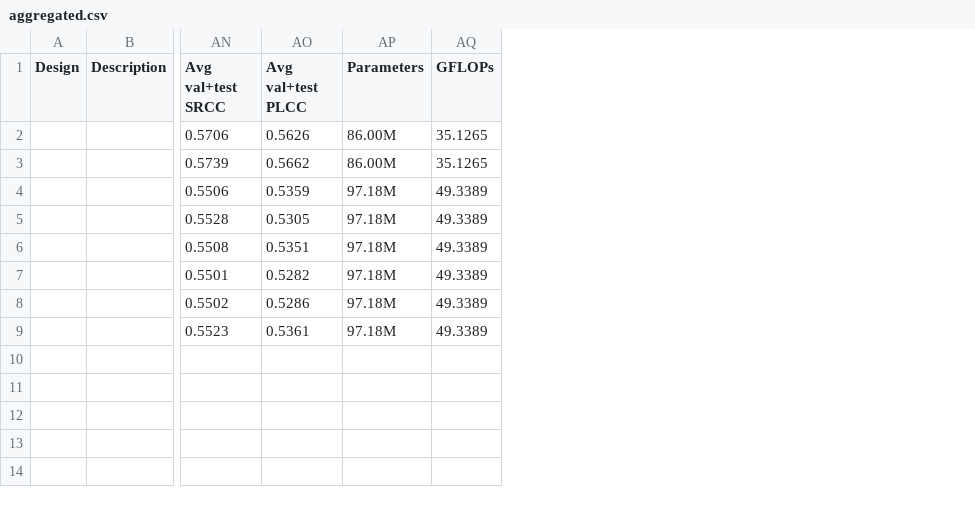
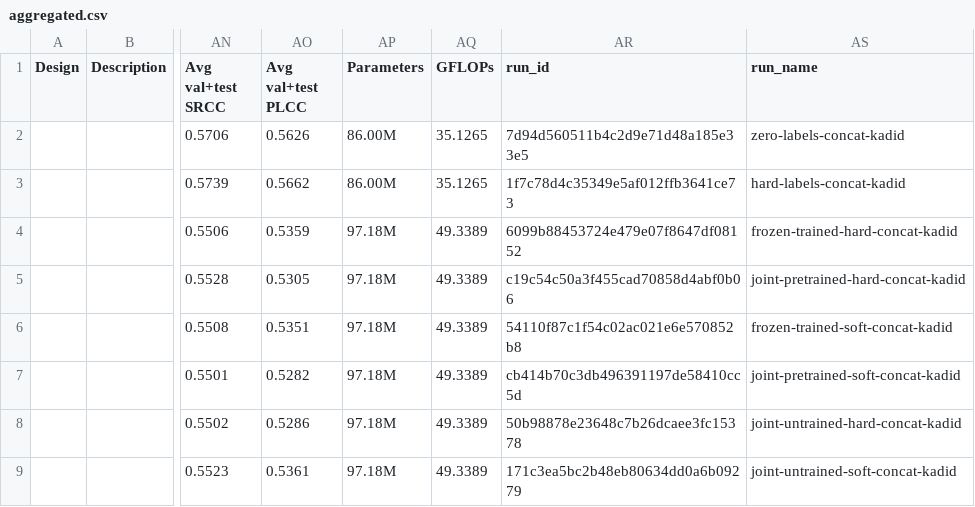
Before and after one commit to andolg/conditioned-iqa, a CSV file: tables/label-conditioned-bl-params/aggregated.csv, drawn as a sheet; only a part is shown, gaps mark what is left out; the diff names each change by its address in the sheet, - before the commit and + after, or states it on an @@ line.

Commit message:
add run ids and names to aggregate table

```diff
--- a/tables/label-conditioned-bl-params/aggregated.csv
+++ b/tables/label-conditioned-bl-params/aggregated.csv
+column AR (run_id), rows 2-9: 7d94d560511b4c2d9e71d48a185e33e5 | 1f7c78d4c35349e5af012ffb3641ce73 | 6099b88453724e479e07f8647df08152 | c19c54c50a3f455cad70858d4abf0b06 | 54110f87c1f54c02ac021e6e570852b8 | cb414b70c3db496391197de58410cc5d | 50b98878e23648c7b26dcaee3fc15378 | 171c3ea5bc2b48eb80634dd0a6b09279
+column AS (run_name), rows 2-9: zero-labels-concat-kadid | hard-labels-concat-kadid | frozen-trained-hard-concat-kadid | joint-pretrained-hard-concat-kadid | frozen-trained-soft-concat-kadid | joint-pretrained-soft-concat-kadid | joint-untrained-hard-concat-kadid | joint-untrained-soft-concat-kadid
```
Also changed, not shown: 1 other file.
